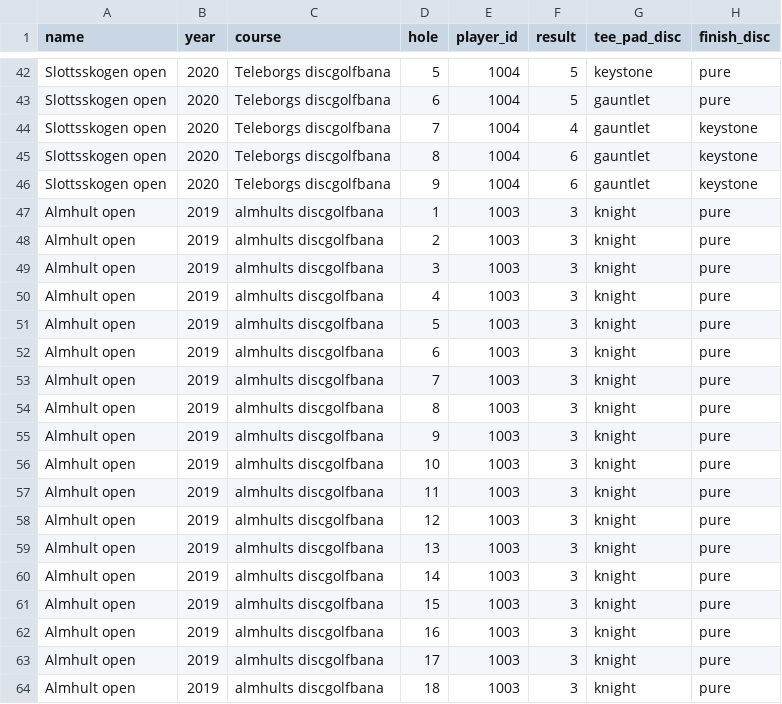
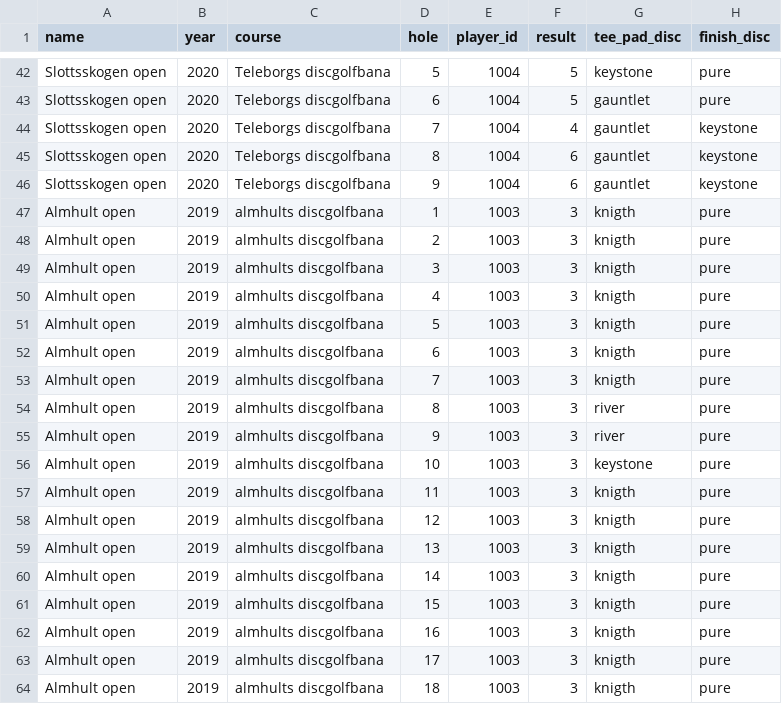
Before and after one commit to jg223fp/database_assignment3, a CSV file: src/csv_files/competition_results.csv, drawn as a sheet; only a part is shown, gaps mark what is left out.

Commit message:
corrected misspelled disc name

```diff
--- a/src/csv_files/competition_results.csv
+++ b/src/csv_files/competition_results.csv
@@ -46,19 +46,19 @@ Slottsskogen open,2020,Teleborgs discgolfbana,8,1004,6,gauntlet,keystone
 Slottsskogen open,2020,Teleborgs discgolfbana,9,1004,6,gauntlet,keystone
-Almhult open,2019,almhults discgolfbana,1,1003,3,knight,pure
-Almhult open,2019,almhults discgolfbana,2,1003,3,knight,pure
-Almhult open,2019,almhults discgolfbana,3,1003,3,knight,pure
-Almhult open,2019,almhults discgolfbana,4,1003,3,knight,pure
-Almhult open,2019,almhults discgolfbana,5,1003,3,knight,pure
-Almhult open,2019,almhults discgolfbana,6,1003,3,knight,pure
-Almhult open,2019,almhults discgolfbana,7,1003,3,knight,pure
-Almhult open,2019,almhults discgolfbana,8,1003,3,knight,pure
-Almhult open,2019,almhults discgolfbana,9,1003,3,knight,pure
-Almhult open,2019,almhults discgolfbana,10,1003,3,knight,pure
-Almhult open,2019,almhults discgolfbana,11,1003,3,knight,pure
-Almhult open,2019,almhults discgolfbana,12,1003,3,knight,pure
-Almhult open,2019,almhults discgolfbana,13,1003,3,knight,pure
-Almhult open,2019,almhults discgolfbana,14,1003,3,knight,pure
-Almhult open,2019,almhults discgolfbana,15,1003,3,knight,pure
-Almhult open,2019,almhults discgolfbana,16,1003,3,knight,pure
-Almhult open,2019,almhults discgolfbana,17,1003,3,knight,pure
-Almhult open,2019,almhults discgolfbana,18,1003,3,knight,pure
+Almhult open,2019,almhults discgolfbana,1,1003,3,knigth,pure
+Almhult open,2019,almhults discgolfbana,2,1003,3,knigth,pure
+Almhult open,2019,almhults discgolfbana,3,1003,3,knigth,pure
+Almhult open,2019,almhults discgolfbana,4,1003,3,knigth,pure
+Almhult open,2019,almhults discgolfbana,5,1003,3,knigth,pure
+Almhult open,2019,almhults discgolfbana,6,1003,3,knigth,pure
+Almhult open,2019,almhults discgolfbana,7,1003,3,knigth,pure
+Almhult open,2019,almhults discgolfbana,8,1003,3,river,pure
+Almhult open,2019,almhults discgolfbana,9,1003,3,river,pure
+Almhult open,2019,almhults discgolfbana,10,1003,3,keystone,pure
+Almhult open,2019,almhults discgolfbana,11,1003,3,knigth,pure
+Almhult open,2019,almhults discgolfbana,12,1003,3,knigth,pure
+Almhult open,2019,almhults discgolfbana,13,1003,3,knigth,pure
+Almhult open,2019,almhults discgolfbana,14,1003,3,knigth,pure
+Almhult open,2019,almhults discgolfbana,15,1003,3,knigth,pure
+Almhult open,2019,almhults discgolfbana,16,1003,3,knigth,pure
+Almhult open,2019,almhults discgolfbana,17,1003,3,knigth,pure
+Almhult open,2019,almhults discgolfbana,18,1003,3,knigth,pure
```
